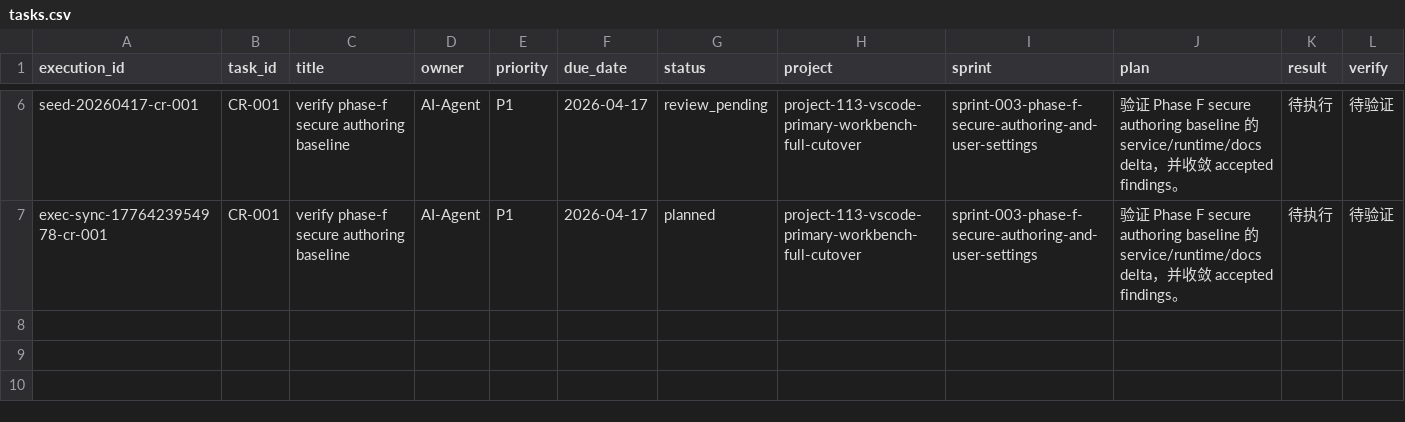
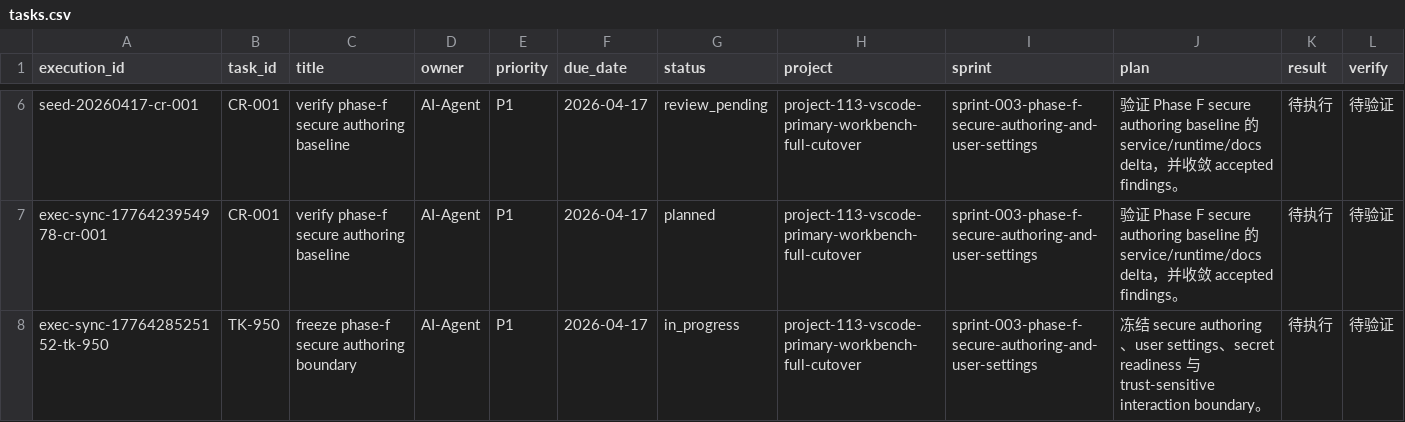
Before and after one commit to JimmyDaddy/repo-ai-governor, a CSV file: .repo-ai-governor/context/dev/project-113-vscode-primary-workbench-full-cutover/sprint-003-phase-f-secure-authoring-and-user-settings/tasks/tasks.csv, drawn as a sheet; only a part is shown, gaps mark what is left out; rows hold the shown columns only; the diff names each change by its address in the sheet, - before the commit and + after, or states it on an @@ line.

Commit message:
feat(project-113-sprint-002): complete sprint and clear cr loop

```diff
--- a/.repo-ai-governor/context/dev/project-113-vscode-primary-workbench-full-cutover/sprint-003-phase-f-secure-authoring-and-user-settings/tasks/tasks.csv
+++ b/.repo-ai-governor/context/dev/project-113-vscode-primary-workbench-full-cutover/sprint-003-phase-f-secure-authoring-and-user-settings/tasks/tasks.csv
+row 8: exec-sync-1776428525152-tk-950 | TK-950 | freeze phase-f secure authoring boundary | AI-Agent | P1 | 2026-04-17 | in_progress | project-113-vscode-primary-workbench-full-cutover | sprint-003-phase-f-secure-authoring-and-user-settings | 冻结 secure authoring、user settings、secret readiness 与 trust-sensitive interaction boundary。 | 待执行 | 待验证
```
Also changed, not shown: 24 other files.
